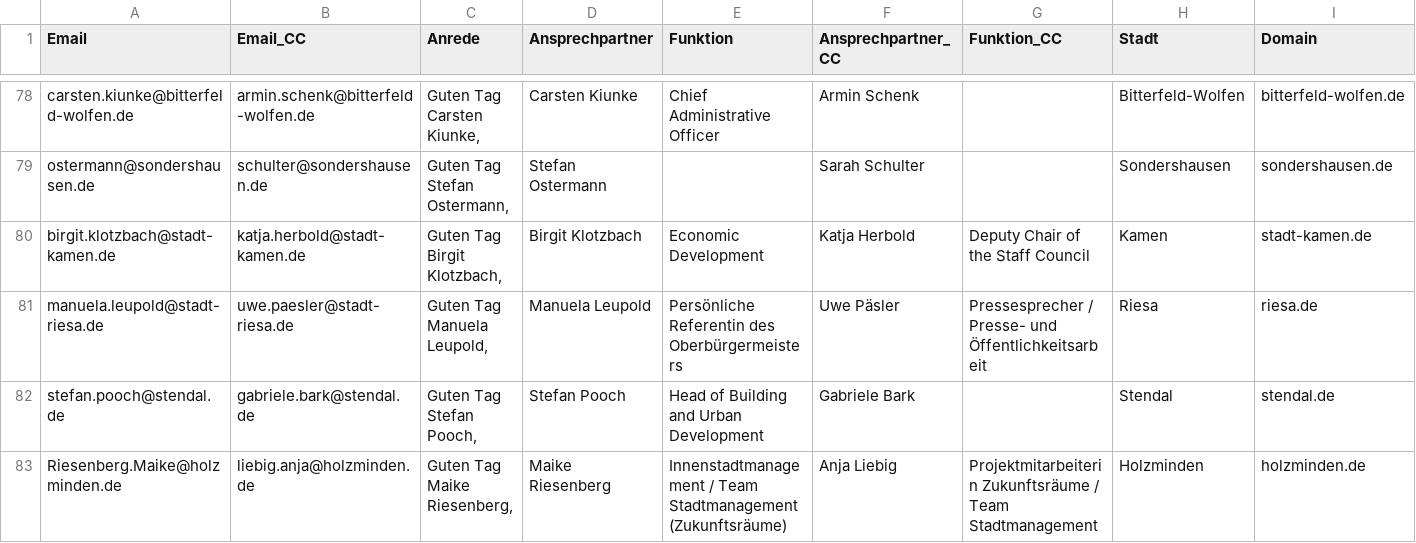
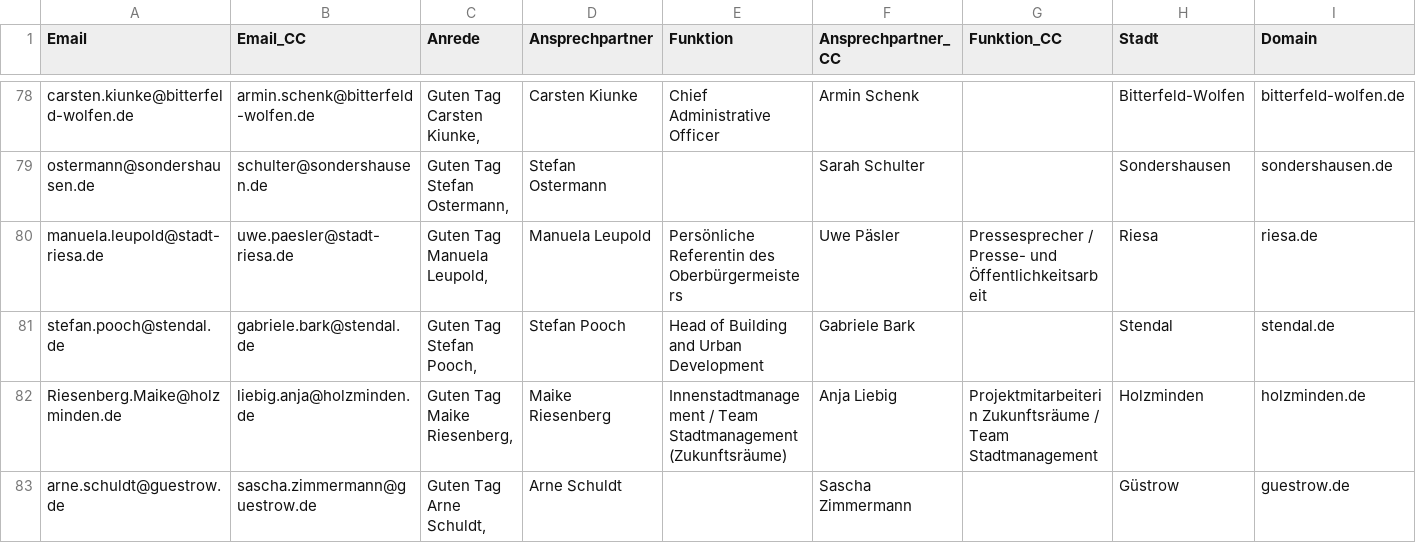
Before and after one commit to dariog-code/claude-recherche, a CSV file: mailmerge_nachfass_welle1.csv, drawn as a sheet; only a part is shown, gaps mark what is left out; the shorter side is filled out with more unchanged rows; rows hold the shown columns only; the diff names each change by its address in the sheet, - before the commit and + after, or states it on an @@ line.

```diff
--- a/mailmerge_nachfass_welle1.csv
+++ b/mailmerge_nachfass_welle1.csv
-row 80: birgit.klotzbach@stadt-kamen.de | katja.herbold@stadt-kamen.de | Guten Tag Birgit Klotzbach, | Birgit Klotzbach | Economic Development | Katja Herbold | Deputy Chair of the Staff Council | Kamen | stadt-kamen.de
```
